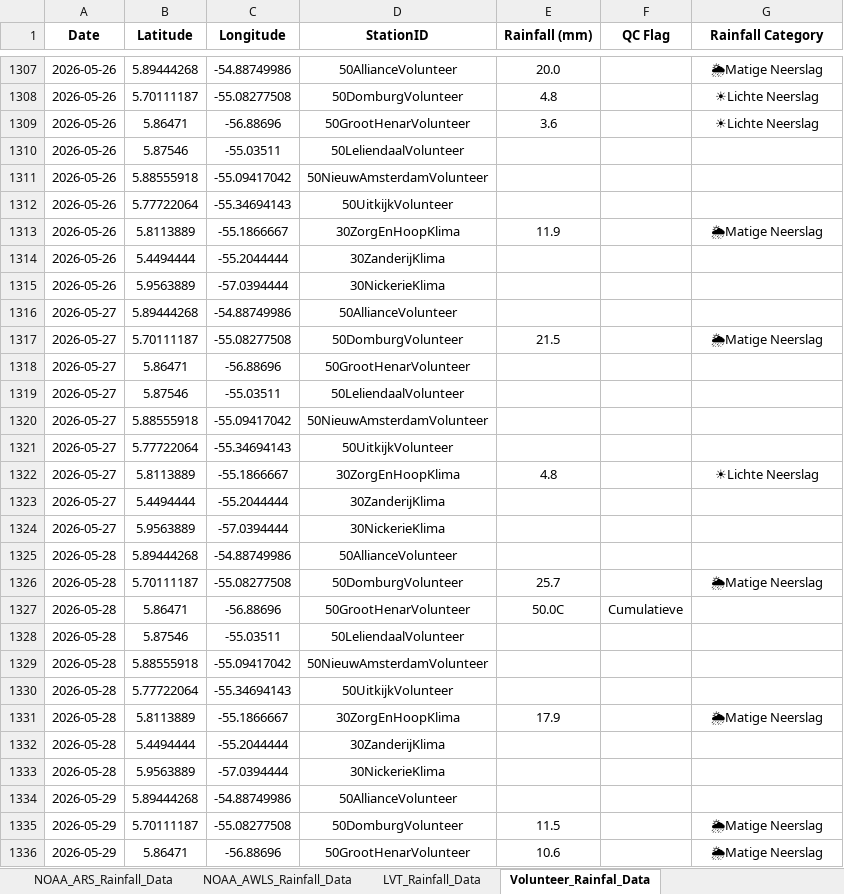
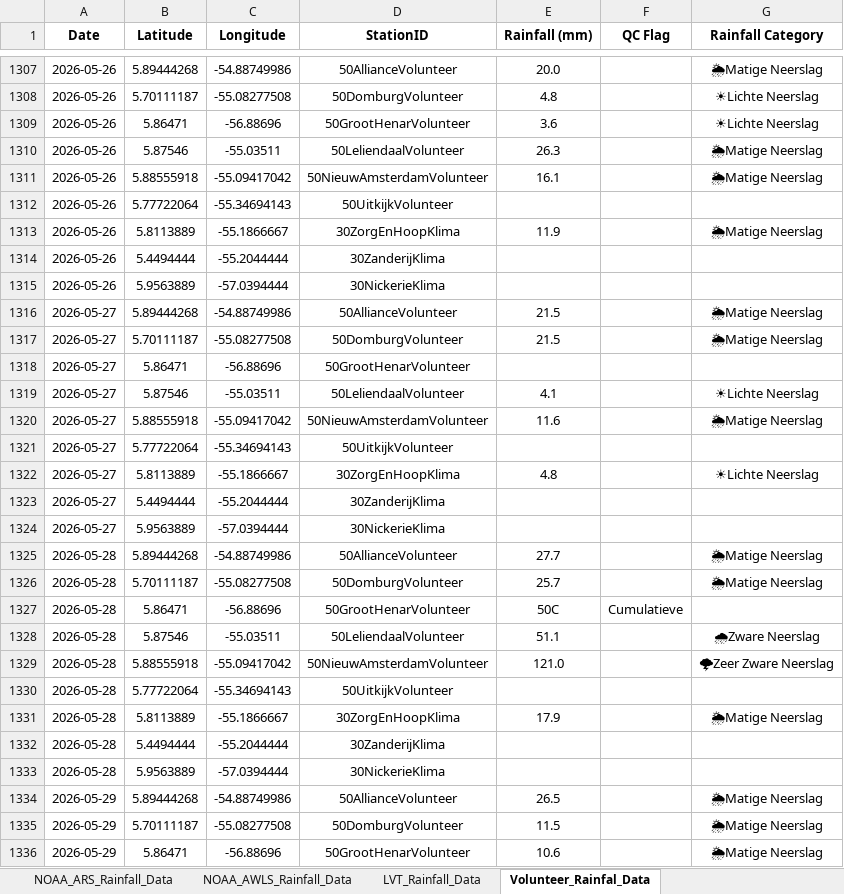
Before and after one commit to Felicia123-prog/suriname-climate-hazard-map, an Excel workbook: data/rainfall/Rainfall_Data_Suriname_2026.xlsx, sheet Volunteer_Rainfal_Data, drawn as a sheet; only a part is shown, gaps mark what is left out; values as stored, in another font and other column widths than the file's, no borders; the diff covers the shown part only; the diff names each change by its address in the sheet, - before the commit and + after, or states it on an @@ line.

```diff
--- a/data/rainfall/Rainfall_Data_Suriname_2026.xlsx (sheet Volunteer_Rainfal_Data)
+++ b/data/rainfall/Rainfall_Data_Suriname_2026.xlsx (sheet Volunteer_Rainfal_Data)
-E1310 (Rainfall (mm)): (empty)
+E1310 (Rainfall (mm)): 26.3
-G1310:G1311 (Rainfall Category): (empty)
+G1310:G1311 (Rainfall Category): 🌦Matige Neerslag
-E1311 (Rainfall (mm)): (empty)
+E1311 (Rainfall (mm)): 16.1
-E1316 (Rainfall (mm)): (empty)
+E1316 (Rainfall (mm)): 21.5
-G1316 (Rainfall Category): (empty)
+G1316 (Rainfall Category): 🌦Matige Neerslag
-E1319 (Rainfall (mm)): (empty)
+E1319 (Rainfall (mm)): 4.1
-G1319 (Rainfall Category): (empty)
+G1319 (Rainfall Category): ☀Lichte Neerslag
-E1320 (Rainfall (mm)): (empty)
+E1320 (Rainfall (mm)): 11.6
-G1320 (Rainfall Category): (empty)
+G1320 (Rainfall Category): 🌦Matige Neerslag
-E1325 (Rainfall (mm)): (empty)
+E1325 (Rainfall (mm)): 27.7
-G1325 (Rainfall Category): (empty)
+G1325 (Rainfall Category): 🌦Matige Neerslag
-E1327 (Rainfall (mm)): 50.0C
+E1327 (Rainfall (mm)): 50C
-E1328 (Rainfall (mm)): (empty)
+E1328 (Rainfall (mm)): 51.1
-G1328 (Rainfall Category): (empty)
+G1328 (Rainfall Category): 🌧Zware Neerslag
-E1329 (Rainfall (mm)): (empty)
+E1329 (Rainfall (mm)): 121.0
-G1329 (Rainfall Category): (empty)
+G1329 (Rainfall Category): 🌩Zeer Zware Neerslag
-E1334 (Rainfall (mm)): (empty)
+E1334 (Rainfall (mm)): 26.5
-G1334 (Rainfall Category): (empty)
+G1334 (Rainfall Category): 🌦Matige Neerslag
```
Also changed, not shown: 72 added rows and 119 edited cells elsewhere in this sheet, sheet LVT_Rainfall_Data, sheet Hydromet_Cloud_Rainfall_Data, sheet NOAA_ARS_Rainfall_Data, sheet NOAA_AWLS_Rainfall_Data, formulas that keep their value.
